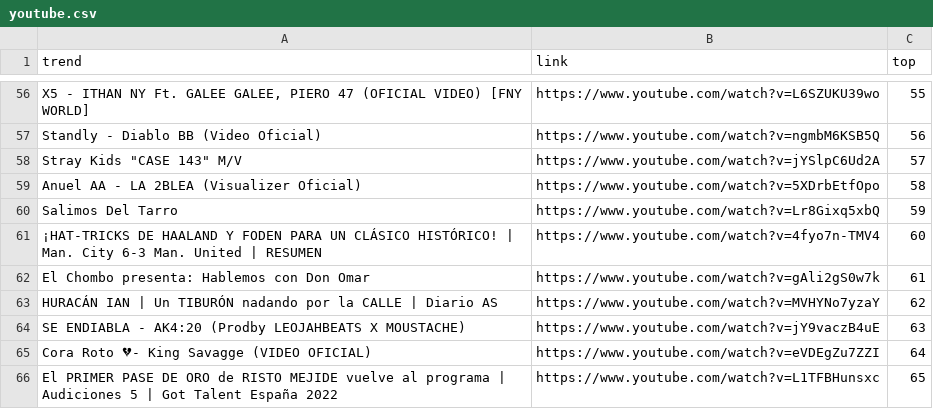
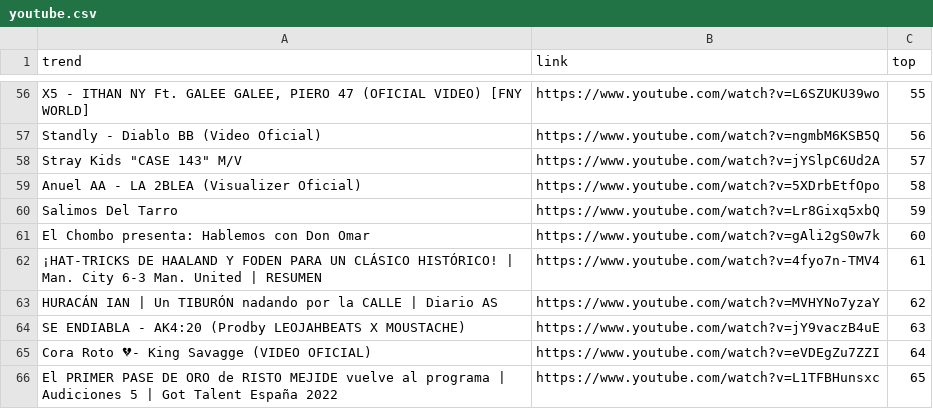
Before and after one commit to cristian-data-science/social_spider_app, a CSV file: resultados/youtube.csv, drawn as a sheet; only a part is shown, gaps mark what is left out; the diff covers the shown part only.

```diff
--- a/resultados/youtube.csv
+++ b/resultados/youtube.csv
@@ -60,4 +60,4 @@ Anuel AA - LA 2BLEA (Visualizer Oficial),https://www.youtube.com/watch?v=5XDrbEt
 Salimos Del Tarro,https://www.youtube.com/watch?v=Lr8Gixq5xbQ,59
-¡HAT-TRICKS DE HAALAND Y FODEN PARA UN CLÁSICO HISTÓRICO! | Man. City 6-3 Man. United | RESUMEN,https://www.youtube.com/watch?v=4fyo7n-TMV4,60
-El Chombo presenta: Hablemos con Don Omar,https://www.youtube.com/watch?v=gAli2gS0w7k,61
+El Chombo presenta: Hablemos con Don Omar,https://www.youtube.com/watch?v=gAli2gS0w7k,60
+¡HAT-TRICKS DE HAALAND Y FODEN PARA UN CLÁSICO HISTÓRICO! | Man. City 6-3 Man. United | RESUMEN,https://www.youtube.com/watch?v=4fyo7n-TMV4,61
 HURACÁN IAN | Un TIBURÓN nadando por la CALLE | Diario AS,https://www.youtube.com/watch?v=MVHYNo7yzaY,62
```
Also changed, not shown: 56 edited cells elsewhere in this file, resultados/google.csv, resultados/twitter.csv.
